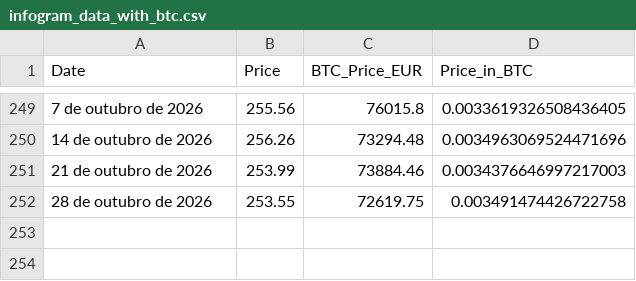
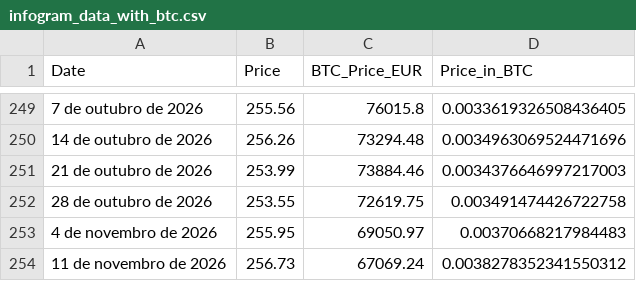
Before and after one commit to andrebarros6/bitcoin-tools, a CSV file: cabaz/infogram_data_with_btc.csv, drawn as a sheet; only a part is shown, gaps mark what is left out; the diff names each change by its address in the sheet, - before the commit and + after, or states it on an @@ line.

```diff
--- a/cabaz/infogram_data_with_btc.csv
+++ b/cabaz/infogram_data_with_btc.csv
+row 253: 4 de novembro de 2026 | 255.95 | 69050.97 | 0.00370668217984483
+row 254: 11 de novembro de 2026 | 256.73 | 67069.24 | 0.0038278352341550312
```
